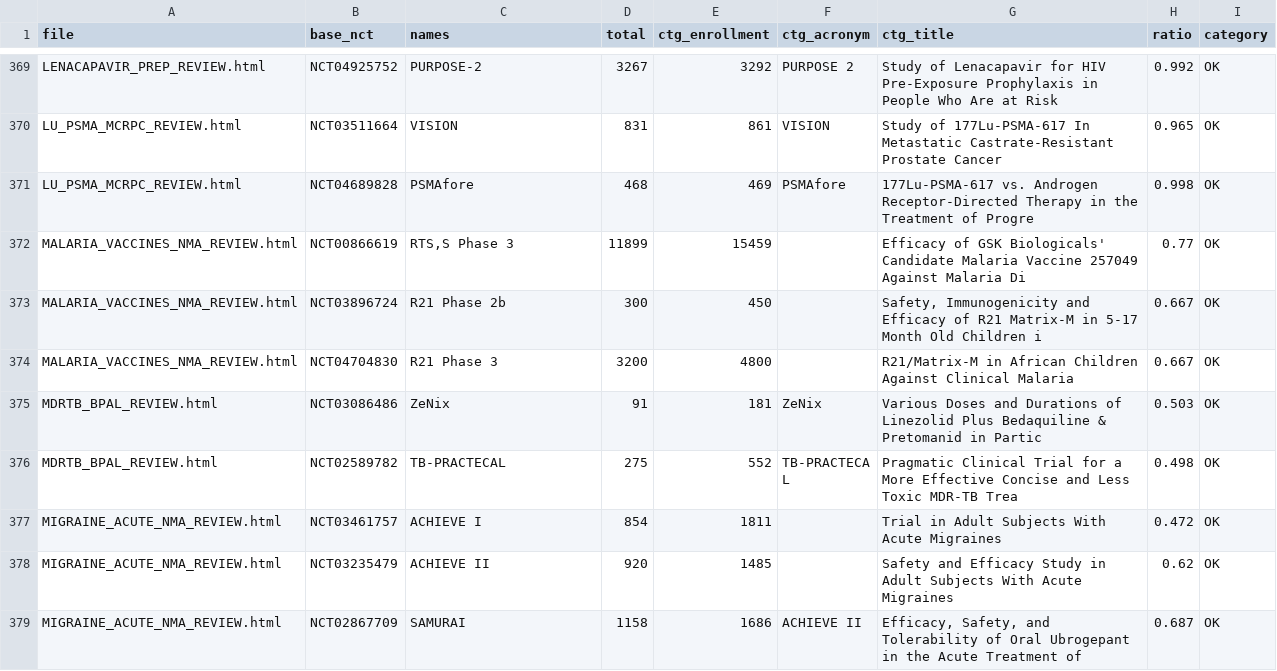
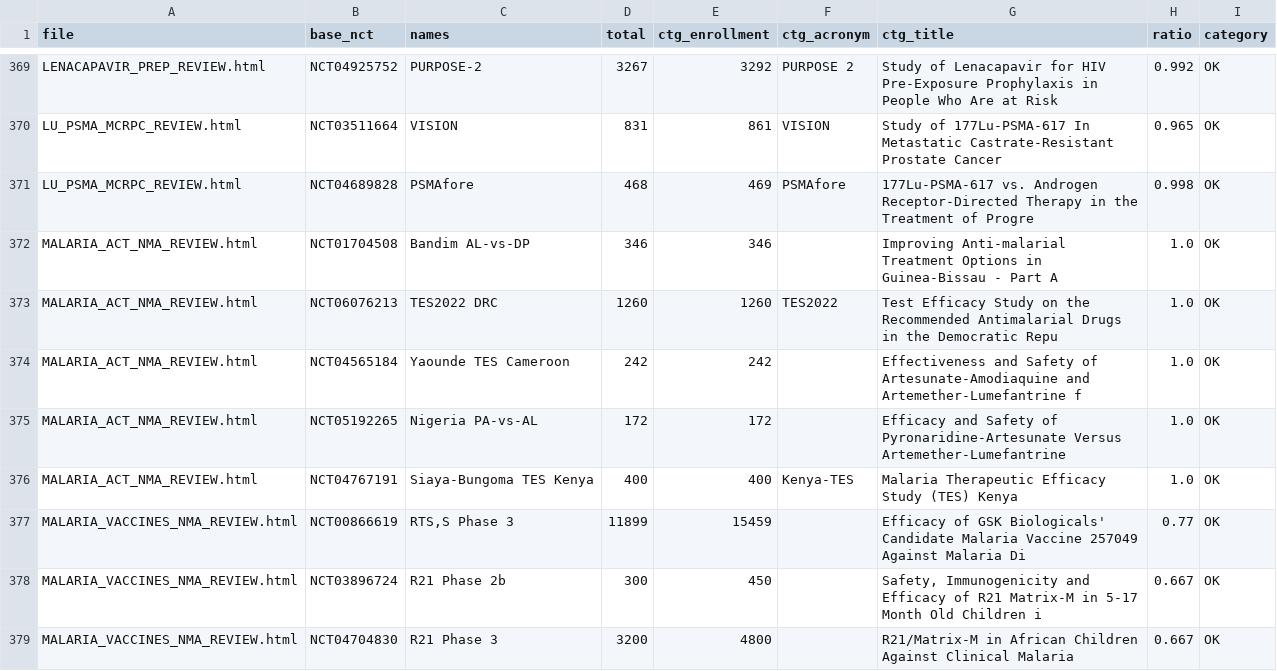
Before and after one commit to mahmood726-cyber/rapidmeta-finerenone, a CSV file: outputs/ctgov_cross_check.csv, drawn as a sheet; only a part is shown, gaps mark what is left out; the shorter side is filled out with more unchanged rows.

```diff
--- a/outputs/ctgov_cross_check.csv
+++ b/outputs/ctgov_cross_check.csv
@@ -371,2 +371,7 @@ LU_PSMA_MCRPC_REVIEW.html,NCT03511664,VISION,831,861,VISION,Study of 177Lu-PSMA-
 LU_PSMA_MCRPC_REVIEW.html,NCT04689828,PSMAfore,468,469,PSMAfore,177Lu-PSMA-617 vs. Androgen Receptor-Directed Therapy in the Treatment of Progre,0.998,OK
+MALARIA_ACT_NMA_REVIEW.html,NCT01704508,Bandim AL-vs-DP,346,346,,Improving Anti-malarial Treatment Options in Guinea-Bissau - Part A,1.0,OK
+MALARIA_ACT_NMA_REVIEW.html,NCT06076213,TES2022 DRC,1260,1260,TES2022,Test Efficacy Study on the Recommended Antimalarial Drugs in the Democratic Repu,1.0,OK
+MALARIA_ACT_NMA_REVIEW.html,NCT04565184,Yaounde TES Cameroon,242,242,,Effectiveness and Safety of Artesunate-Amodiaquine and Artemether-Lumefantrine f,1.0,OK
+MALARIA_ACT_NMA_REVIEW.html,NCT05192265,Nigeria PA-vs-AL,172,172,,Efficacy and Safety of Pyronaridine-Artesunate Versus Artemether-Lumefantrine,1.0,OK
+MALARIA_ACT_NMA_REVIEW.html,NCT04767191,Siaya-Bungoma TES Kenya,400,400,Kenya-TES,Malaria Therapeutic Efficacy Study (TES) Kenya,1.0,OK
 MALARIA_VACCINES_NMA_REVIEW.html,NCT00866619,"RTS,S Phase 3",11899,15459,,Efficacy of GSK Biologicals' Candidate Malaria Vaccine 257049 Against Malaria Di,0.77,OK
```
Also changed, not shown: 3 other files.
